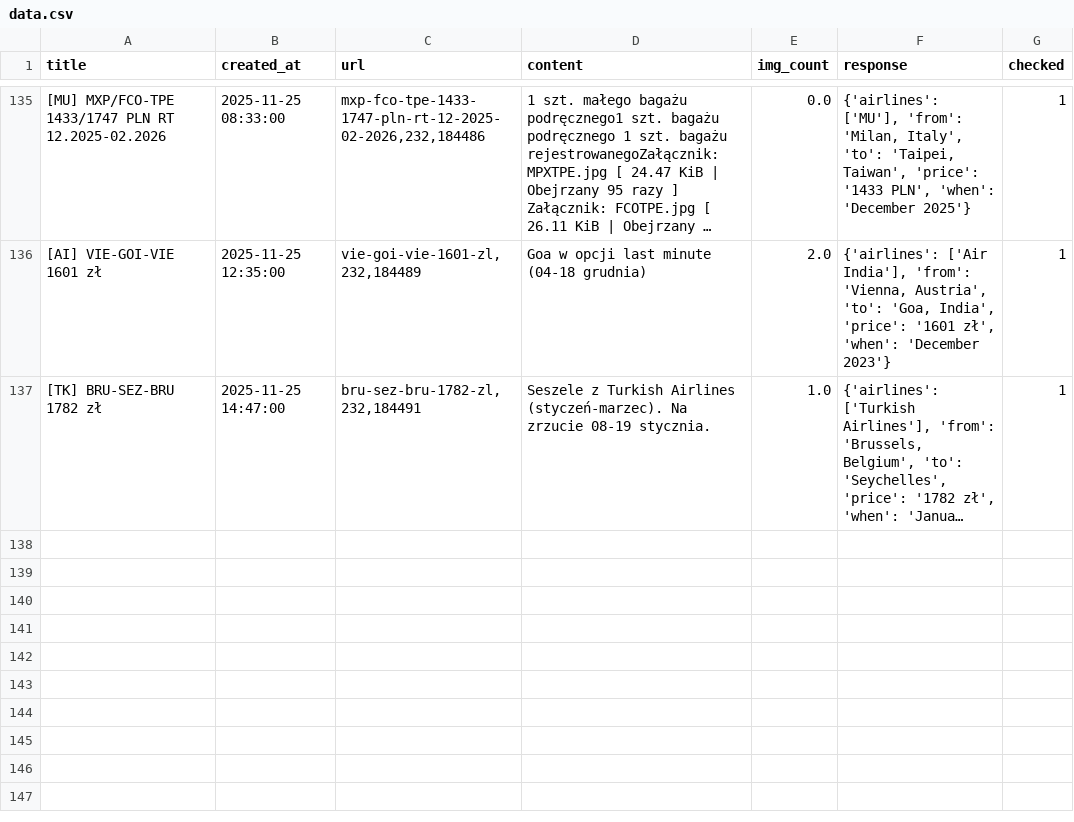
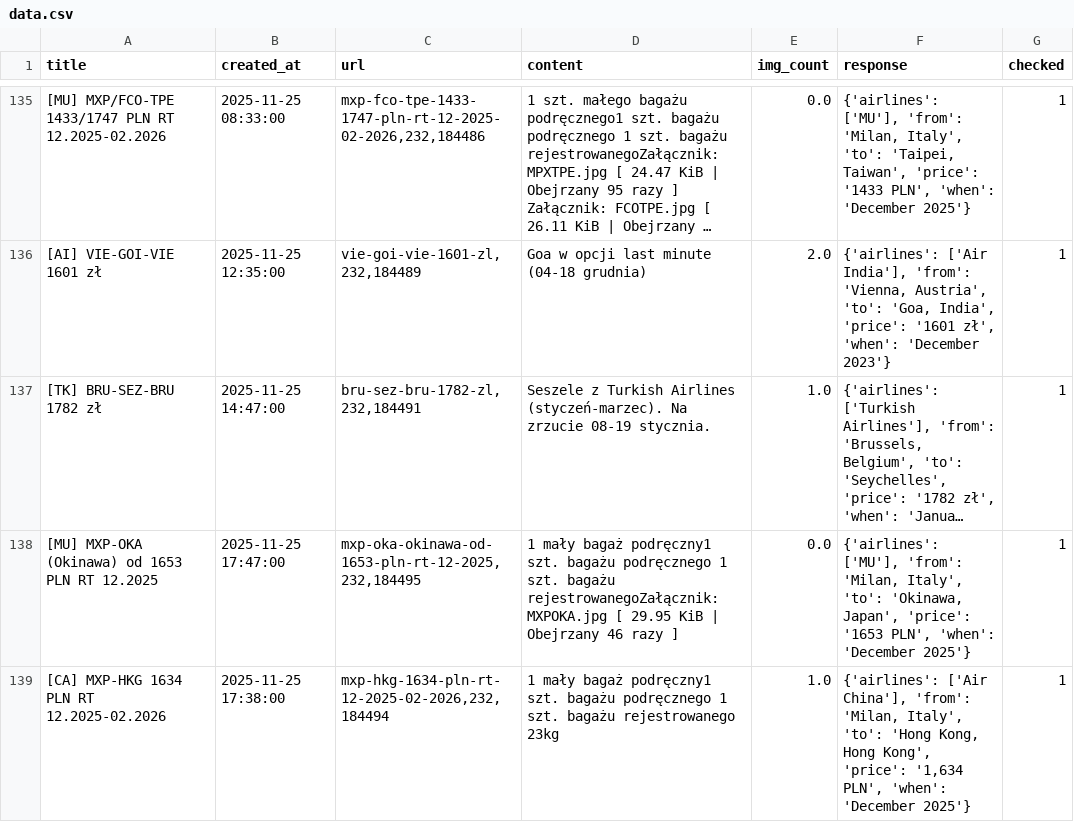
Before and after one commit to kstajer/flight-deal-notification, a CSV file: data.csv, drawn as a sheet; only a part is shown, gaps mark what is left out; long unchanged cells end in …; the diff names each change by its address in the sheet, - before the commit and + after, or states it on an @@ line.

```diff
--- a/data.csv
+++ b/data.csv
+row 138: [MU] MXP-OKA (Okinawa) od 1653 PLN RT 12.2025 | 2025-11-25 17:47:00 | mxp-oka-okinawa-od-1653-pln-rt-12-2025,232,184495 | 1 mały bagaż podręczny1 szt. bagażu podręcznego 1 szt. bagażu rejestrowanegoZałącznik: MXPOKA.jpg [ 29.95 KiB | Obejrzany 46 razy ] | 0.0 | {'airlines': ['MU'], 'from': 'Milan, Italy', 'to': 'Okinawa, Japan', 'price': '1653 PLN', 'when': 'December 2025'} | 1
+row 139: [CA] MXP-HKG 1634 PLN RT 12.2025-02.2026 | 2025-11-25 17:38:00 | mxp-hkg-1634-pln-rt-12-2025-02-2026,232,184494 | 1 mały bagaż podręczny1 szt. bagażu podręcznego 1 szt. bagażu rejestrowanego 23kg | 1.0 | {'airlines': ['Air China'], 'from': 'Milan, Italy', 'to': 'Hong Kong, Hong Kong', 'price': '1,634 PLN', 'when': 'December 2025'} | 1
```
